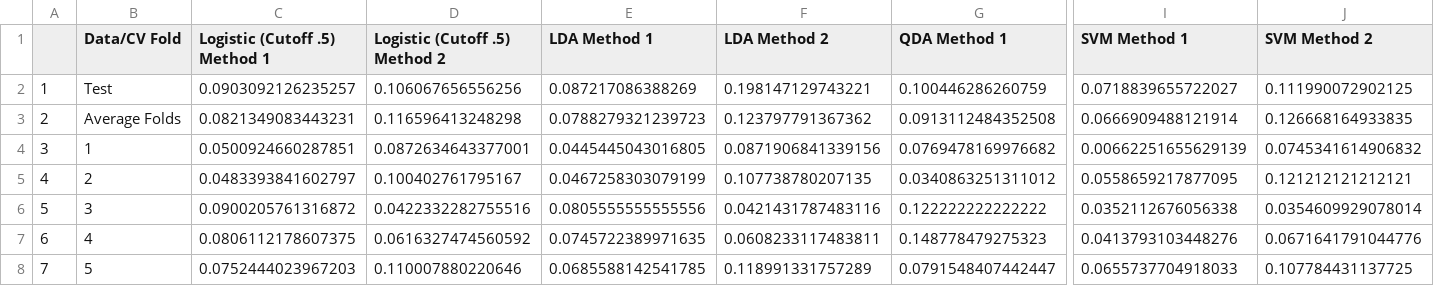
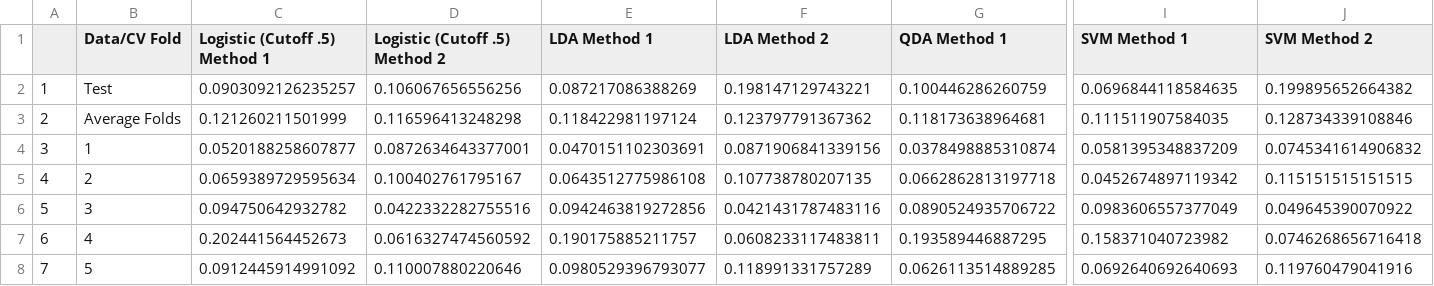
Before and after one commit to catherinewang1/Stat154-Project2, a CSV file: CVresults/CVresultsInaccuracy.csv, drawn as a sheet; only a part is shown, gaps mark what is left out; the diff covers the shown part only; the diff names each change by its address in the sheet, - before the commit and + after, or states it on an @@ line.

```diff
--- a/CVresults/CVresultsInaccuracy.csv
+++ b/CVresults/CVresultsInaccuracy.csv
-I2 (SVM Method 1): 0.0718839655722027
+I2 (SVM Method 1): 0.0696844118584635
-J2 (SVM Method 2): 0.111990072902125
+J2 (SVM Method 2): 0.199895652664382
-C3 (Logistic (Cutoff .5) Method 1): 0.0821349083443231
+C3 (Logistic (Cutoff .5) Method 1): 0.121260211501999
-E3 (LDA Method 1): 0.0788279321239723
+E3 (LDA Method 1): 0.118422981197124
-G3 (QDA Method 1): 0.0913112484352508
+G3 (QDA Method 1): 0.118173638964681
-I3 (SVM Method 1): 0.0666909488121914
+I3 (SVM Method 1): 0.111511907584035
-J3 (SVM Method 2): 0.126668164933835
+J3 (SVM Method 2): 0.128734339108846
-C4 (Logistic (Cutoff .5) Method 1): 0.0500924660287851
+C4 (Logistic (Cutoff .5) Method 1): 0.0520188258607877
-E4 (LDA Method 1): 0.0445445043016805
+E4 (LDA Method 1): 0.0470151102303691
-G4 (QDA Method 1): 0.0769478169976682
+G4 (QDA Method 1): 0.0378498885310874
-I4 (SVM Method 1): 0.00662251655629139
+I4 (SVM Method 1): 0.0581395348837209
-C5 (Logistic (Cutoff .5) Method 1): 0.0483393841602797
+C5 (Logistic (Cutoff .5) Method 1): 0.0659389729595634
-E5 (LDA Method 1): 0.0467258303079199
+E5 (LDA Method 1): 0.0643512775986108
-G5 (QDA Method 1): 0.0340863251311012
+G5 (QDA Method 1): 0.0662862813197718
-I5 (SVM Method 1): 0.0558659217877095
+I5 (SVM Method 1): 0.0452674897119342
-J5 (SVM Method 2): 0.121212121212121
+J5 (SVM Method 2): 0.115151515151515
-C6 (Logistic (Cutoff .5) Method 1): 0.0900205761316872
+C6 (Logistic (Cutoff .5) Method 1): 0.094750642932782
-E6 (LDA Method 1): 0.0805555555555556
+E6 (LDA Method 1): 0.0942463819272856
-G6 (QDA Method 1): 0.122222222222222
+G6 (QDA Method 1): 0.0890524935706722
-I6 (SVM Method 1): 0.0352112676056338
+I6 (SVM Method 1): 0.0983606557377049
-J6 (SVM Method 2): 0.0354609929078014
+J6 (SVM Method 2): 0.049645390070922
-C7 (Logistic (Cutoff .5) Method 1): 0.0806112178607375
+C7 (Logistic (Cutoff .5) Method 1): 0.202441564452673
-E7 (LDA Method 1): 0.0745722389971635
+E7 (LDA Method 1): 0.190175885211757
-G7 (QDA Method 1): 0.148778479275323
+G7 (QDA Method 1): 0.193589446887295
-I7 (SVM Method 1): 0.0413793103448276
+I7 (SVM Method 1): 0.158371040723982
-J7 (SVM Method 2): 0.0671641791044776
+J7 (SVM Method 2): 0.0746268656716418
-C8 (Logistic (Cutoff .5) Method 1): 0.0752444023967203
+C8 (Logistic (Cutoff .5) Method 1): 0.0912445914991092
-E8 (LDA Method 1): 0.0685588142541785
+E8 (LDA Method 1): 0.0980529396793077
-G8 (QDA Method 1): 0.0791548407442447
+G8 (QDA Method 1): 0.0626113514889285
-I8 (SVM Method 1): 0.0655737704918033
+I8 (SVM Method 1): 0.0692640692640693
-J8 (SVM Method 2): 0.107784431137725
+J8 (SVM Method 2): 0.119760479041916
```
Also changed, not shown: 25 edited cells elsewhere in this file, CVresults/CVLogistic.csv, CVresults/CVlda.csv, 3 other files.
